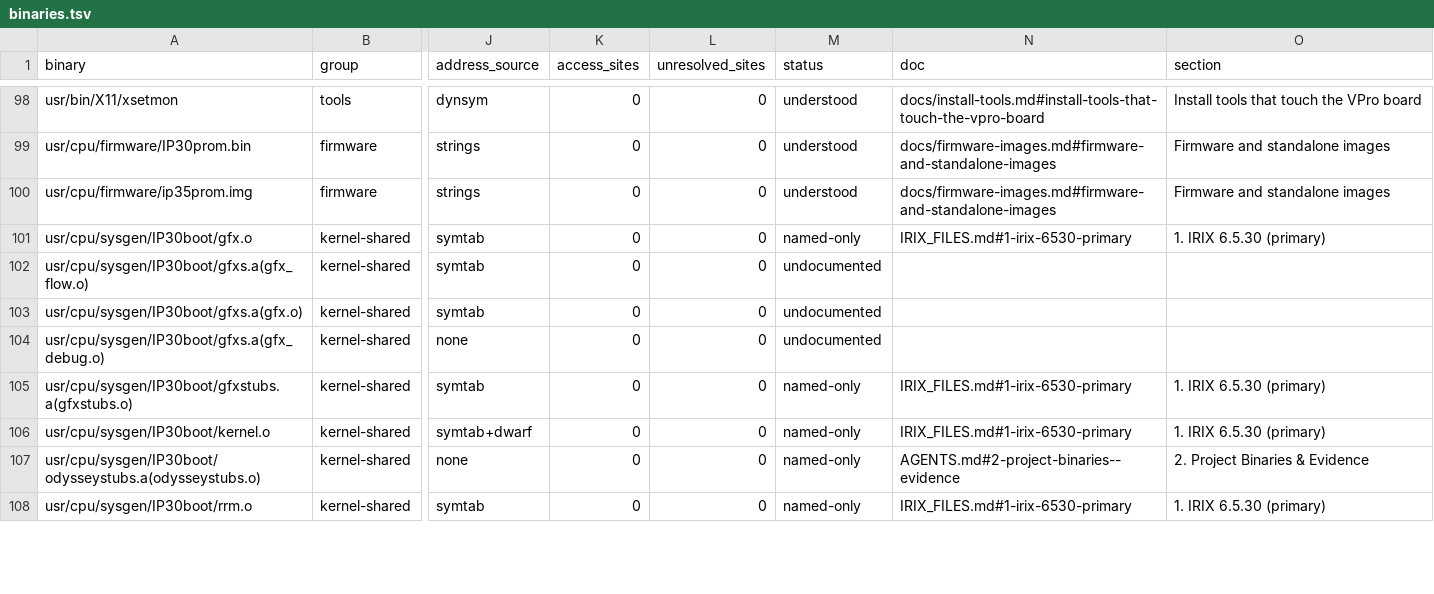
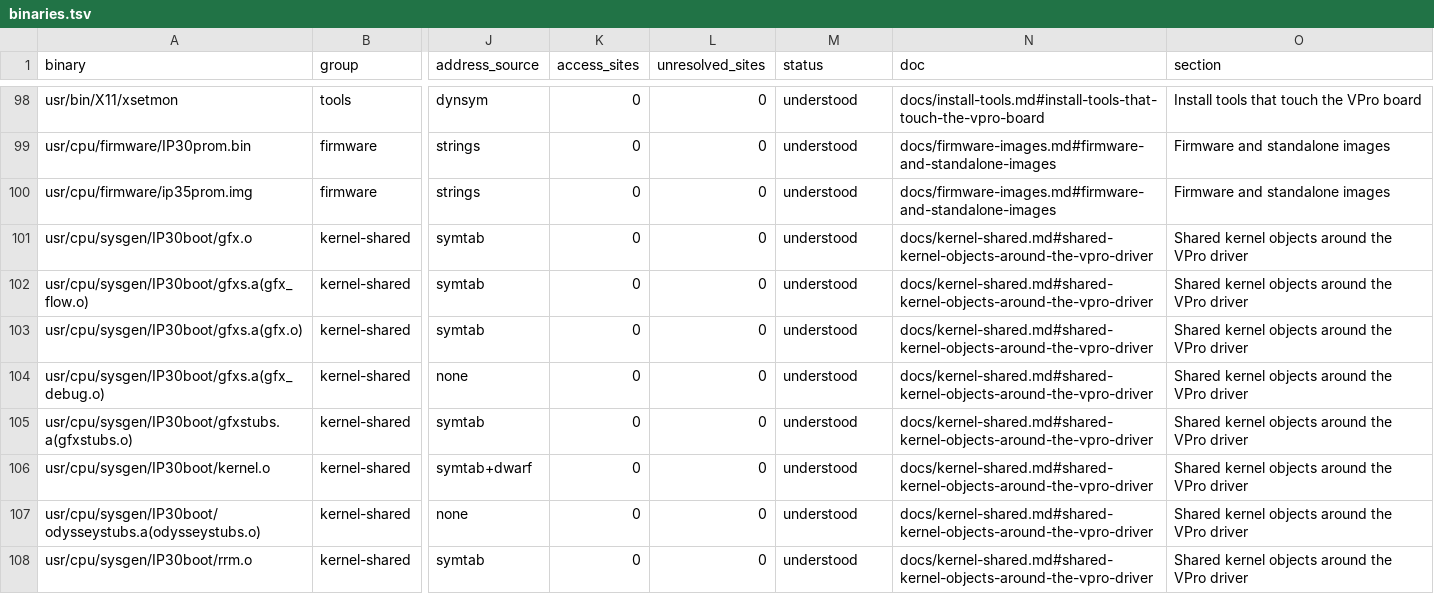
Before and after one commit to jamesbraid/odsy, a TSV file: docs/inventory/binaries.tsv, drawn as a sheet; only a part is shown, gaps mark what is left out; the diff covers the shown part only; the diff names each change by its address in the sheet, - before the commit and + after, or states it on an @@ line.

Commit message:
docs: describe the kernel configuration files and the shared graphics kernel objects
The master and tunable files, the stub objects, the generic graphics and
resource-manager objects and the textport driver each get an entry with
what they provide to the driver and how the IP30 and IP35 builds differ.
The IP35 driver is the only reader of two of the three tunables.

```diff
--- a/docs/inventory/binaries.tsv
+++ b/docs/inventory/binaries.tsv
-M101 (status): named-only
+M101 (status): understood
-N101 (doc): IRIX_FILES.md#1-irix-6530-primary
+N101 (doc): docs/kernel-shared.md#shared-kernel-objects-around-the-vpro-driver
-O101 (section): 1. IRIX 6.5.30 (primary)
+O101 (section): Shared kernel objects around the VPro driver
-M102:M104 (status): undocumented
+M102:M104 (status): understood
-N102:N104 (doc): (empty)
+N102:N104 (doc): docs/kernel-shared.md#shared-kernel-objects-around-the-vpro-driver
-O102:O104 (section): (empty)
+O102:O104 (section): Shared kernel objects around the VPro driver
-M105:M108 (status): named-only
+M105:M108 (status): understood
-N105:N106 (doc): IRIX_FILES.md#1-irix-6530-primary
+N105:N106 (doc): docs/kernel-shared.md#shared-kernel-objects-around-the-vpro-driver
-O105:O106 (section): 1. IRIX 6.5.30 (primary)
+O105:O106 (section): Shared kernel objects around the VPro driver
-N107 (doc): AGENTS.md#2-project-binaries--evidence
+N107 (doc): docs/kernel-shared.md#shared-kernel-objects-around-the-vpro-driver
-O107 (section): 2. Project Binaries & Evidence
+O107 (section): Shared kernel objects around the VPro driver
-N108 (doc): IRIX_FILES.md#1-irix-6530-primary
+N108 (doc): docs/kernel-shared.md#shared-kernel-objects-around-the-vpro-driver
-O108 (section): 1. IRIX 6.5.30 (primary)
+O108 (section): Shared kernel objects around the VPro driver
```
Also changed, not shown: 36 edited cells elsewhere in this file, docs/inventory/summary.tsv, 4 other files.
